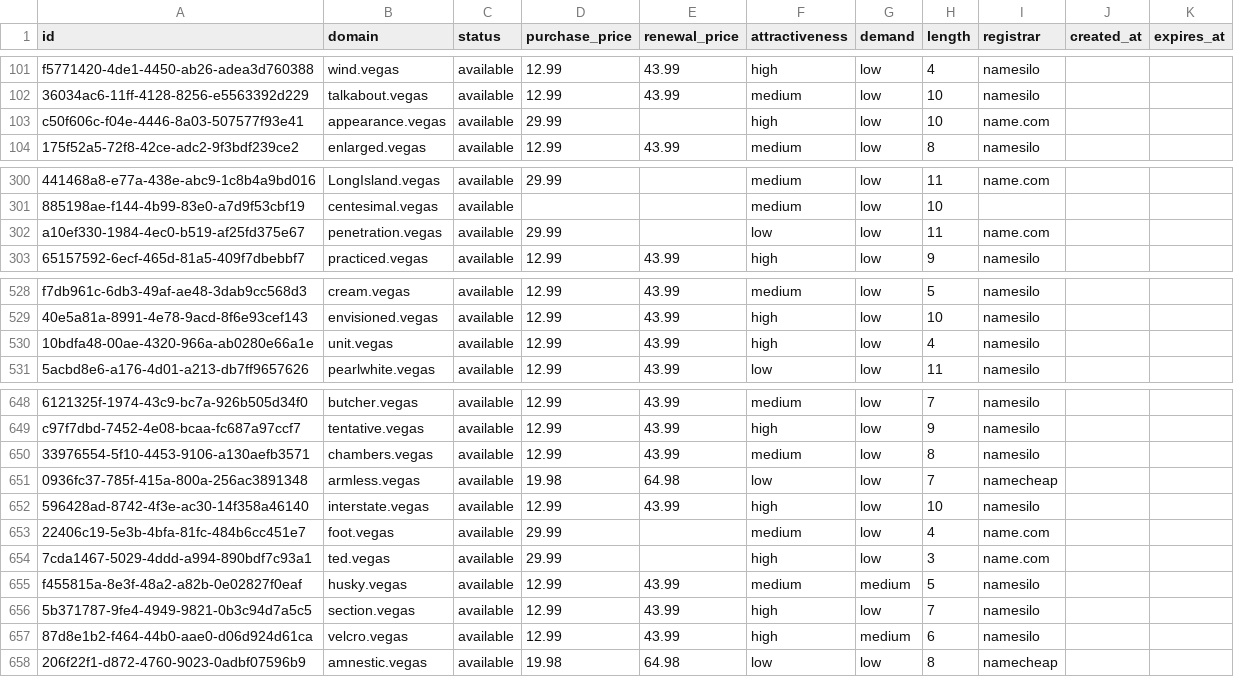
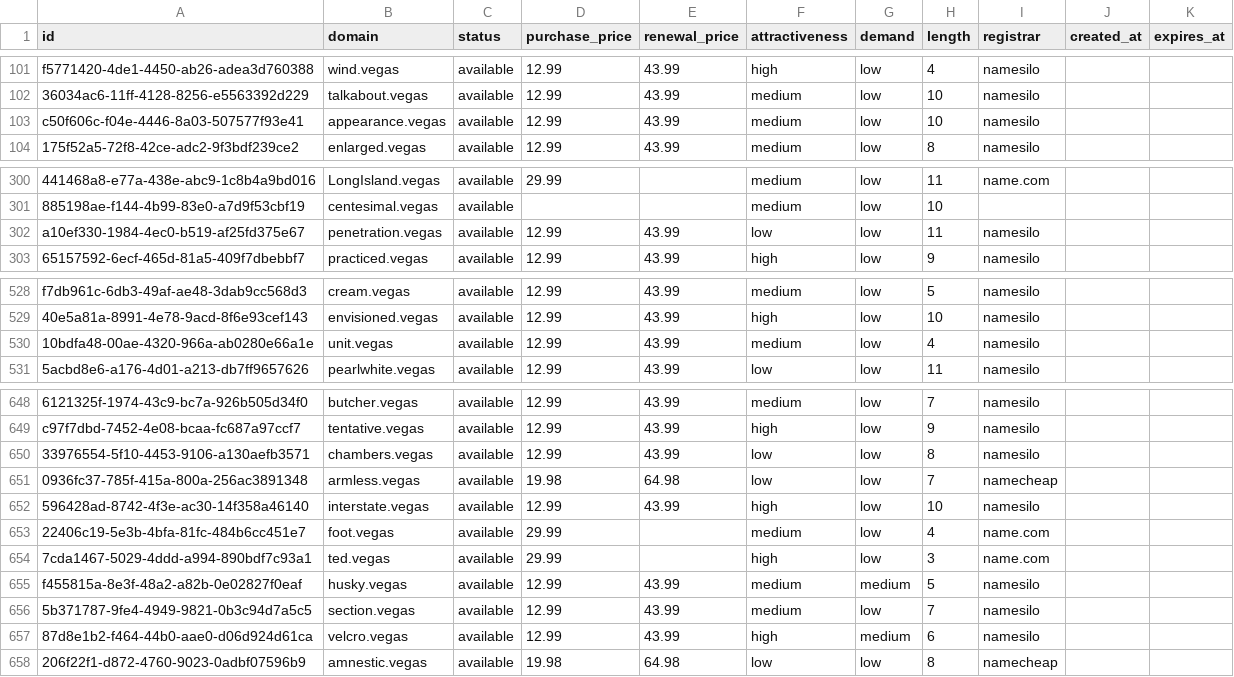
Before and after one commit to UniqueDomains/vegas-oneword-domains, a CSV file: vegas.csv, drawn as a sheet; only a part is shown, gaps mark what is left out; the diff names each change by its address in the sheet, - before the commit and + after, or states it on an @@ line.

Commit message:
Domains update

```diff
--- a/vegas.csv
+++ b/vegas.csv
-D103 (purchase_price): 29.99
+D103 (purchase_price): 12.99
-E103 (renewal_price): (empty)
+E103 (renewal_price): 43.99
-F103 (attractiveness): high
+F103 (attractiveness): medium
-I103 (registrar): name.com
+I103 (registrar): namesilo
-D302 (purchase_price): 29.99
+D302 (purchase_price): 12.99
-E302 (renewal_price): (empty)
+E302 (renewal_price): 43.99
-I302 (registrar): name.com
+I302 (registrar): namesilo
-F530 (attractiveness): high
+F530 (attractiveness): medium
-F650 (attractiveness): medium
+F650 (attractiveness): low
-F656 (attractiveness): high
+F656 (attractiveness): medium
```
Also changed, not shown: 4 other files.
